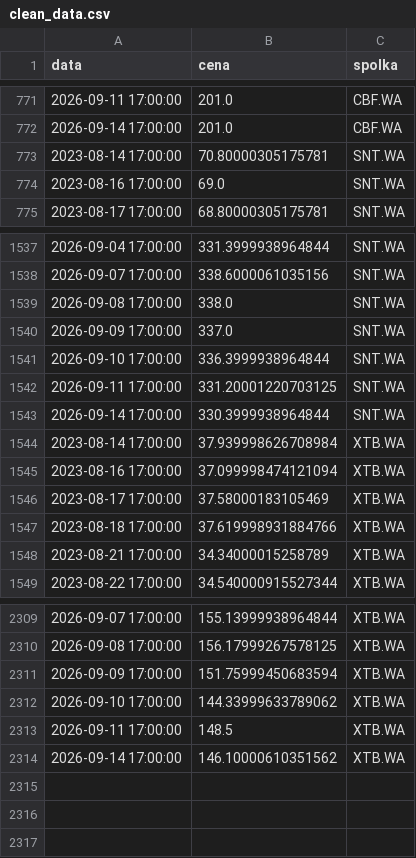
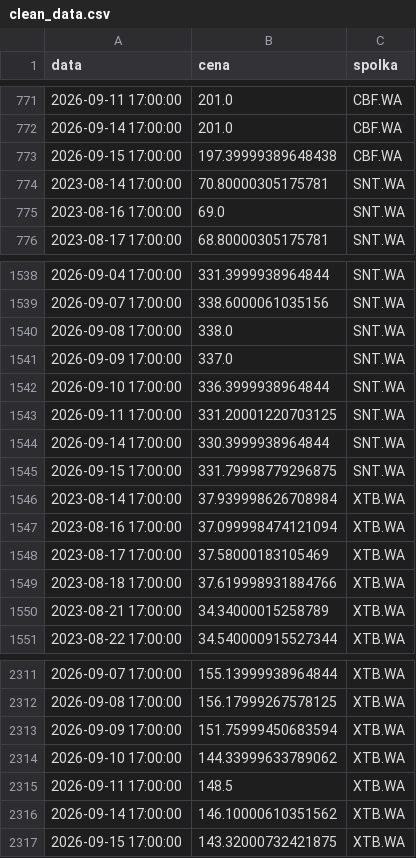
Before and after one commit to gracjan20022002-prog/GPW---pulse, a CSV file: silver/clean_data.csv, drawn as a sheet; only a part is shown, gaps mark what is left out.

```diff
--- a/silver/clean_data.csv
+++ b/silver/clean_data.csv
@@ -772,2 +772,3 @@ data,cena,spolka
 2026-09-14 17:00:00,201.0,CBF.WA
+2026-09-15 17:00:00,197.39999389648438,CBF.WA
 2023-08-14 17:00:00,70.80000305175781,SNT.WA
@@ -1543,2 +1544,3 @@ data,cena,spolka
 2026-09-14 17:00:00,330.3999938964844,SNT.WA
+2026-09-15 17:00:00,331.79998779296875,SNT.WA
 2023-08-14 17:00:00,37.939998626708984,XTB.WA
@@ -2314 +2316,2 @@ data,cena,spolka
 2026-09-14 17:00:00,146.10000610351562,XTB.WA
+2026-09-15 17:00:00,143.32000732421875,XTB.WA
```
Also changed, not shown: gold/dane_dzienne.csv, gold/ranking.csv.
